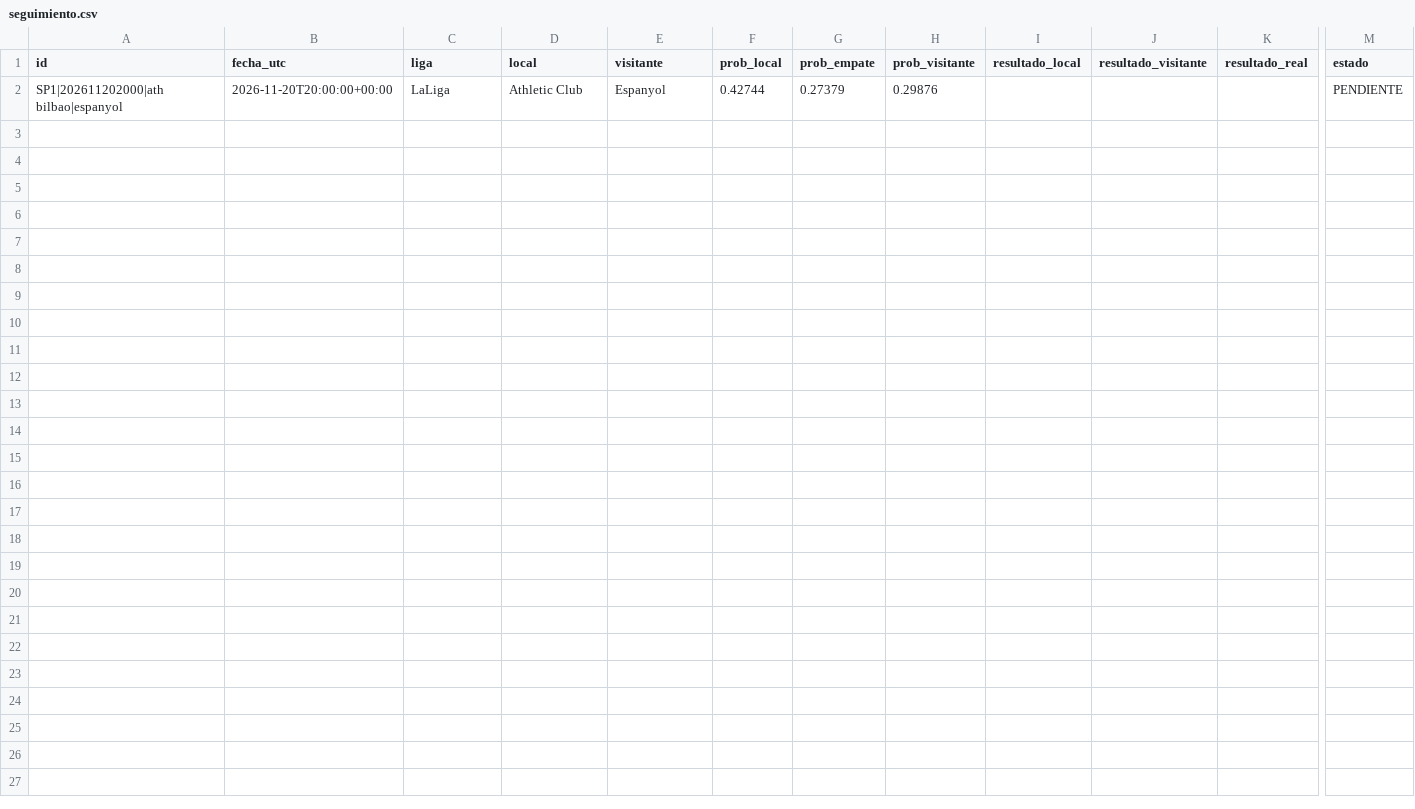
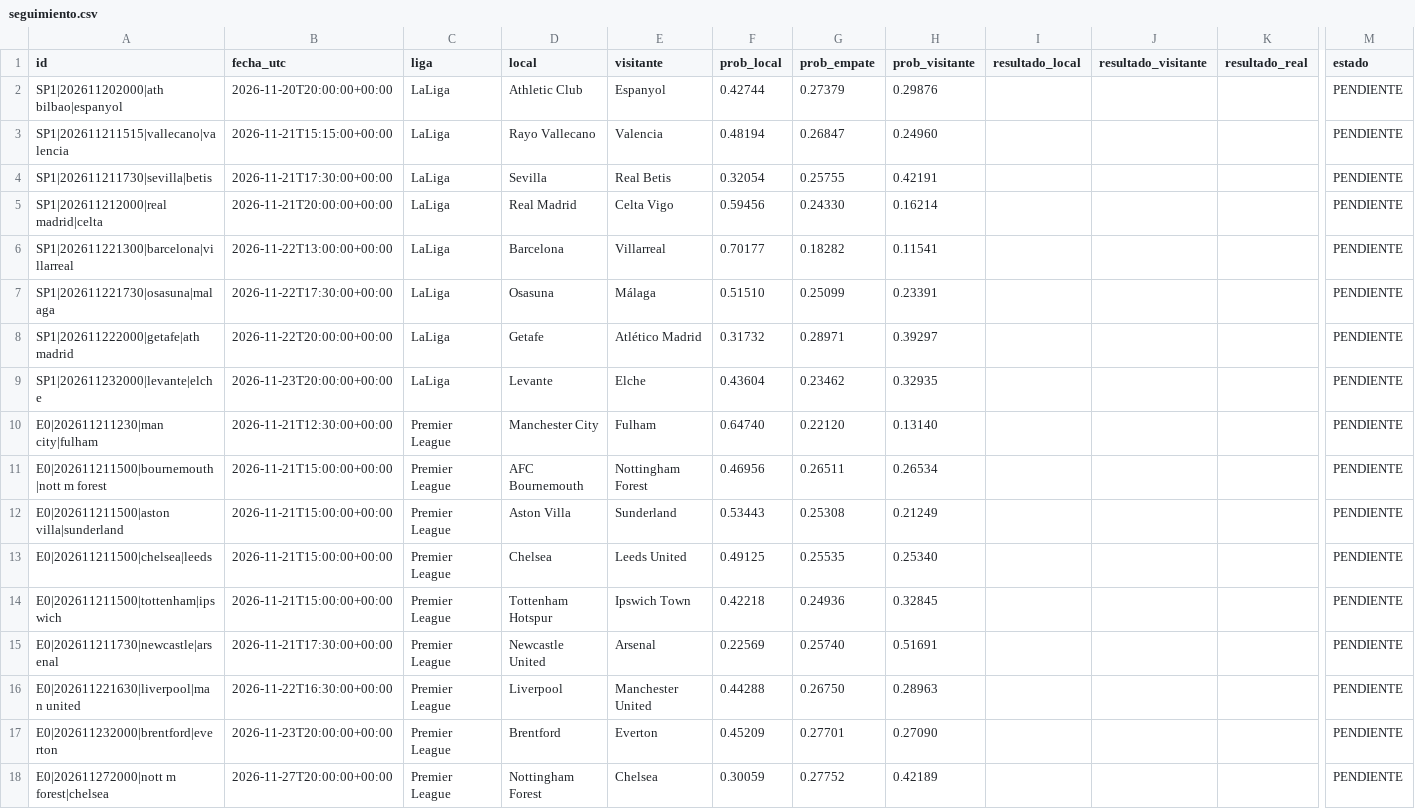
Before and after one commit to rasekes86/football-ai-lab, a CSV file: output/seguimiento.csv, drawn as a sheet; only a part is shown, gaps mark what is left out; rows hold the shown columns only; the diff names each change by its address in the sheet, - before the commit and + after, or states it on an @@ line.

```diff
--- a/output/seguimiento.csv
+++ b/output/seguimiento.csv
+row 3: SP1|202611211515|vallecano|valencia | 2026-11-21T15:15:00+00:00 | LaLiga | Rayo Vallecano | Valencia | 0.48194 | 0.26847 | 0.24960 |  |  |  | PENDIENTE
+row 4: SP1|202611211730|sevilla|betis | 2026-11-21T17:30:00+00:00 | LaLiga | Sevilla | Real Betis | 0.32054 | 0.25755 | 0.42191 |  |  |  | PENDIENTE
+row 5: SP1|202611212000|real madrid|celta | 2026-11-21T20:00:00+00:00 | LaLiga | Real Madrid | Celta Vigo | 0.59456 | 0.24330 | 0.16214 |  |  |  | PENDIENTE
+row 6: SP1|202611221300|barcelona|villarreal | 2026-11-22T13:00:00+00:00 | LaLiga | Barcelona | Villarreal | 0.70177 | 0.18282 | 0.11541 |  |  |  | PENDIENTE
+row 7: SP1|202611221730|osasuna|malaga | 2026-11-22T17:30:00+00:00 | LaLiga | Osasuna | Málaga | 0.51510 | 0.25099 | 0.23391 |  |  |  | PENDIENTE
+row 8: SP1|202611222000|getafe|ath madrid | 2026-11-22T20:00:00+00:00 | LaLiga | Getafe | Atlético Madrid | 0.31732 | 0.28971 | 0.39297 |  |  |  | PENDIENTE
+row 9: SP1|202611232000|levante|elche | 2026-11-23T20:00:00+00:00 | LaLiga | Levante | Elche | 0.43604 | 0.23462 | 0.32935 |  |  |  | PENDIENTE
+row 10: E0|202611211230|man city|fulham | 2026-11-21T12:30:00+00:00 | Premier League | Manchester City | Fulham | 0.64740 | 0.22120 | 0.13140 |  |  |  | PENDIENTE
+row 11: E0|202611211500|bournemouth|nott m forest | 2026-11-21T15:00:00+00:00 | Premier League | AFC Bournemouth | Nottingham Forest | 0.46956 | 0.26511 | 0.26534 |  |  |  | PENDIENTE
+row 12: E0|202611211500|aston villa|sunderland | 2026-11-21T15:00:00+00:00 | Premier League | Aston Villa | Sunderland | 0.53443 | 0.25308 | 0.21249 |  |  |  | PENDIENTE
+row 13: E0|202611211500|chelsea|leeds | 2026-11-21T15:00:00+00:00 | Premier League | Chelsea | Leeds United | 0.49125 | 0.25535 | 0.25340 |  |  |  | PENDIENTE
+row 14: E0|202611211500|tottenham|ipswich | 2026-11-21T15:00:00+00:00 | Premier League | Tottenham Hotspur | Ipswich Town | 0.42218 | 0.24936 | 0.32845 |  |  |  | PENDIENTE
+row 15: E0|202611211730|newcastle|arsenal | 2026-11-21T17:30:00+00:00 | Premier League | Newcastle United | Arsenal | 0.22569 | 0.25740 | 0.51691 |  |  |  | PENDIENTE
+row 16: E0|202611221630|liverpool|man united | 2026-11-22T16:30:00+00:00 | Premier League | Liverpool | Manchester United | 0.44288 | 0.26750 | 0.28963 |  |  |  | PENDIENTE
+row 17: E0|202611232000|brentford|everton | 2026-11-23T20:00:00+00:00 | Premier League | Brentford | Everton | 0.45209 | 0.27701 | 0.27090 |  |  |  | PENDIENTE
+row 18: E0|202611272000|nott m forest|chelsea | 2026-11-27T20:00:00+00:00 | Premier League | Nottingham Forest | Chelsea | 0.30059 | 0.27752 | 0.42189 |  |  |  | PENDIENTE
```
Also changed, not shown: output/historico_predicciones.csv, output/predicciones.csv, 5 other files.
